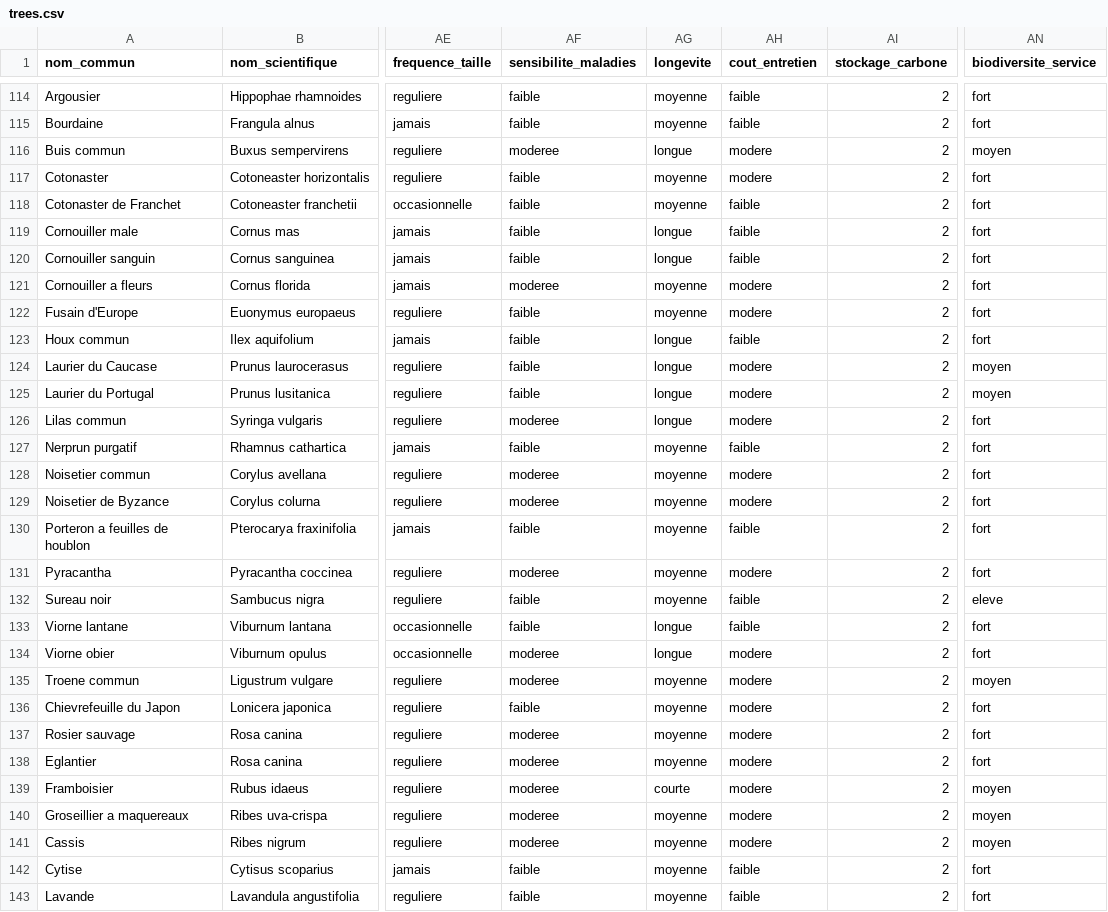
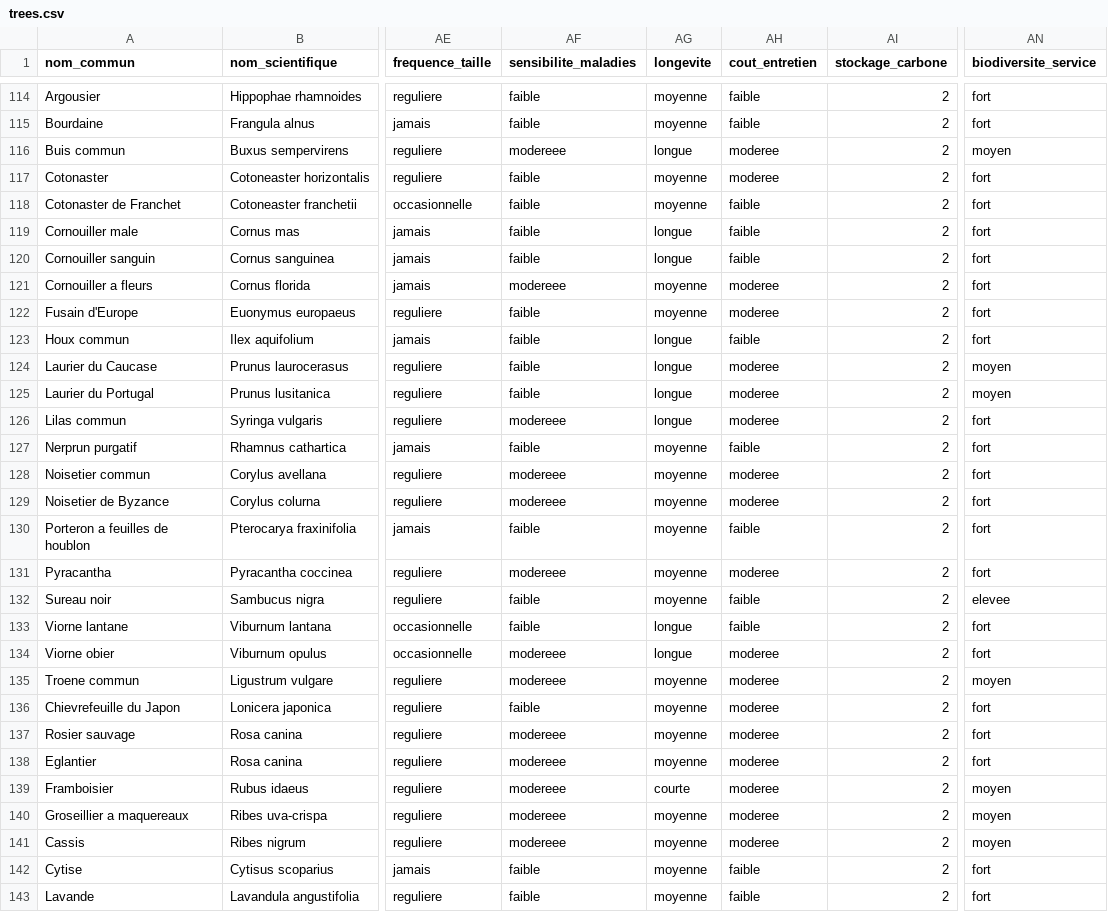
Before and after one commit to gaelg/arbodex, a CSV file: public/trees.csv, drawn as a sheet; only a part is shown, gaps mark what is left out; the diff covers the shown part only; the diff names each change by its address in the sheet, - before the commit and + after, or states it on an @@ line.

```diff
--- a/public/trees.csv
+++ b/public/trees.csv
-AF116 (sensibilite_maladies): moderee
+AF116 (sensibilite_maladies): modereee
-AH116:AH117 (cout_entretien): modere
+AH116:AH117 (cout_entretien): moderee
-AF121 (sensibilite_maladies): moderee
+AF121 (sensibilite_maladies): modereee
-AH121:AH122 (cout_entretien): modere
+AH121:AH122 (cout_entretien): moderee
-AH124:AH126 (cout_entretien): modere
+AH124:AH126 (cout_entretien): moderee
-AF126 (sensibilite_maladies): moderee
+AF126 (sensibilite_maladies): modereee
-AF128:AF129 (sensibilite_maladies): moderee
+AF128:AF129 (sensibilite_maladies): modereee
-AH128:AH129 (cout_entretien): modere
+AH128:AH129 (cout_entretien): moderee
-AF131 (sensibilite_maladies): moderee
+AF131 (sensibilite_maladies): modereee
-AH131 (cout_entretien): modere
+AH131 (cout_entretien): moderee
-AN132 (biodiversite_service): eleve
+AN132 (biodiversite_service): elevee
-AF134:AF135 (sensibilite_maladies): moderee
+AF134:AF135 (sensibilite_maladies): modereee
-AH134:AH141 (cout_entretien): modere
+AH134:AH141 (cout_entretien): moderee
-AF137:AF141 (sensibilite_maladies): moderee
+AF137:AF141 (sensibilite_maladies): modereee
```
Also changed, not shown: 118 edited cells elsewhere in this file, 3 other files.
